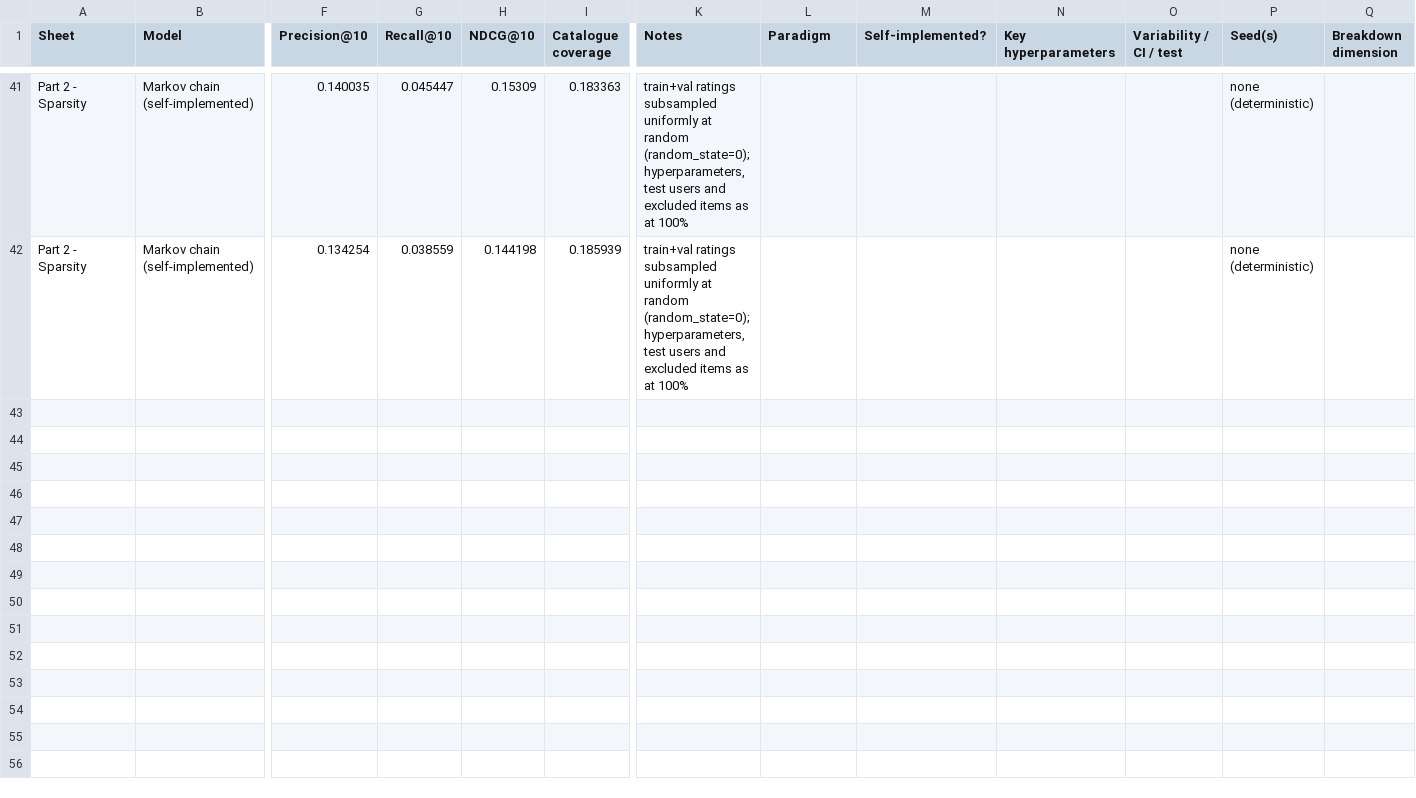
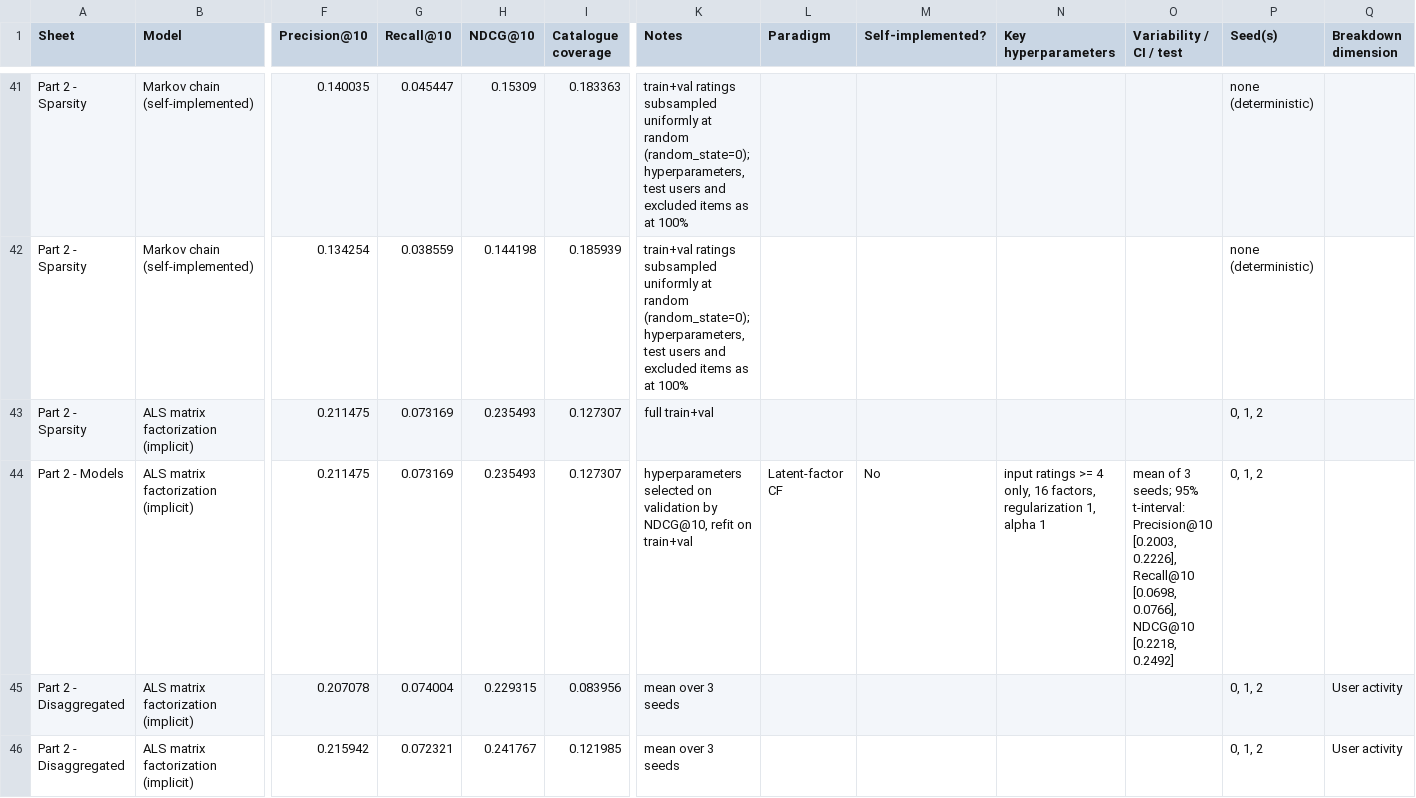
Before and after one commit to lispetti/recsys-movielens, a CSV file: results/results.csv, drawn as a sheet; only a part is shown, gaps mark what is left out; rows hold the shown columns only; the diff covers the shown part only; the diff names each change by its address in the sheet, - before the commit and + after, or states it on an @@ line.

```diff
--- a/results/results.csv
+++ b/results/results.csv
+row 43: Part 2 - Sparsity | ALS matrix factorization (implicit) | 0.211475 | 0.073169 | 0.235493 | 0.127307 | full train+val |  |  |  |  | 0, 1, 2
+row 44: Part 2 - Models | ALS matrix factorization (implicit) | 0.211475 | 0.073169 | 0.235493 | 0.127307 | hyperparameters selected on validation by NDCG@10, refit on train+val | Latent-factor CF | No | input ratings >= 4 only, 16 factors, regularization 1, alpha 1 | mean of 3 seeds; 95% t-interval: Precision@10 [0.2003, 0.2226], Recall@10 [0.0698, 0.0766], NDCG@10 [0.2218, 0.2492] | 0, 1, 2
+row 45: Part 2 - Disaggregated | ALS matrix factorization (implicit) | 0.207078 | 0.074004 | 0.229315 | 0.083956 | mean over 3 seeds |  |  |  |  | 0, 1, 2 | User activity
+row 46: Part 2 - Disaggregated | ALS matrix factorization (implicit) | 0.215942 | 0.072321 | 0.241767 | 0.121985 | mean over 3 seeds |  |  |  |  | 0, 1, 2 | User activity
```
Also changed, not shown: 4 added rows elsewhere in this file, 1 other file.
